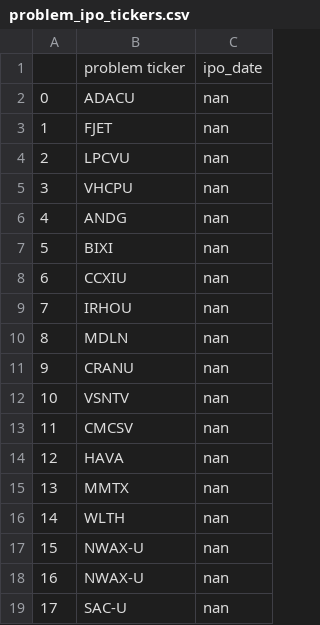
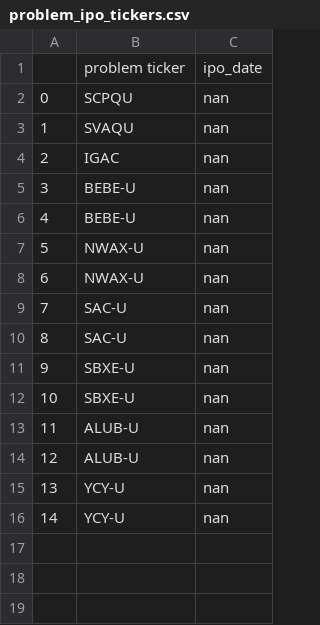
Before and after one commit to whisperbyte101/generated_chart_output_ipo, a CSV file: ipo_output/problem_ipo_tickers.csv, drawn as a sheet; only a part is shown; the shorter side is filled out with more unchanged rows; removed rows and columns are numbered as before the commit, all else as after; the diff names each change by its address in the sheet, - before the commit and + after, or states it on an @@ line.

Commit message:
CI output update

```diff
--- a/ipo_output/problem_ipo_tickers.csv
+++ b/ipo_output/problem_ipo_tickers.csv
-row 2: 0 | ADACU | nan
-row 3: 1 | FJET | nan
@@ column A renumbered from row 2 down @@
-B2: LPCVU
+B2: SCPQU
-B3: VHCPU
+B3: SVAQU
-B4: ANDG
+B4: IGAC
-B5: BIXI
+B5: BEBE-U
-B6: CCXIU
+B6: BEBE-U
-row 9: 7 | IRHOU | nan
-row 10: 8 | MDLN | nan
-row 11: 9 | CRANU | nan
-row 12: 10 | VSNTV | nan
-row 13: 11 | CMCSV | nan
-row 14: 12 | HAVA | nan
-row 15: 13 | MMTX | nan
-row 16: 14 | WLTH | nan
```
Also changed, not shown: 2 other files.
